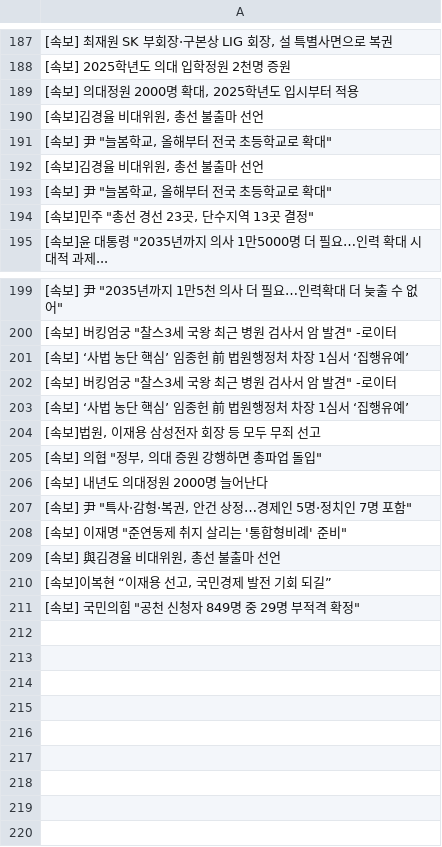
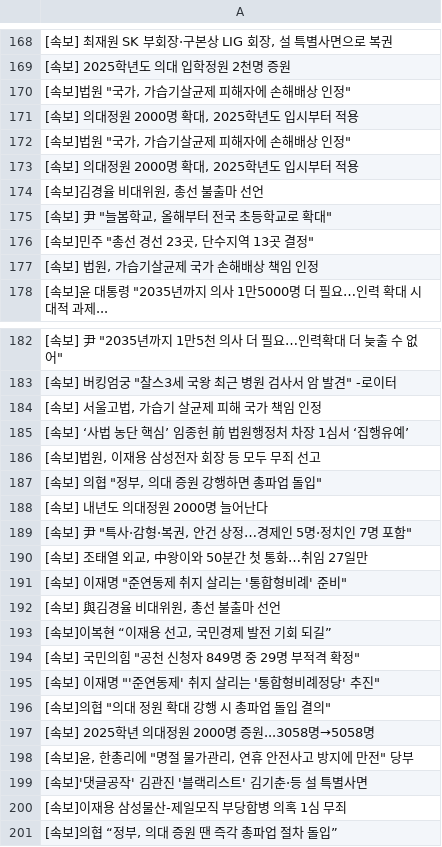
Before and after one commit to devopspark/GitNews, a CSV file: 속보data.csv, drawn as a sheet; only a part is shown, gaps mark what is left out; the diff covers the shown part only.

```diff
--- a/속보data.csv
+++ b/속보data.csv
@@ -188,2 +169,5 @@
 [속보] 2025학년도 의대 입학정원 2천명 증원
+"[속보]법원 ""국가, 가습기살균제 피해자에 손해배상 인정"""
+"[속보] 의대정원 2000명 확대, 2025학년도 입시부터 적용"
+"[속보]법원 ""국가, 가습기살균제 피해자에 손해배상 인정"""
 "[속보] 의대정원 2000명 확대, 2025학년도 입시부터 적용"
@@ -191,5 +175,4 @@
 "[속보] 尹 ""늘봄학교, 올해부터 전국 초등학교로 확대"""
-"[속보]김경율 비대위원, 총선 불출마 선언"
-"[속보] 尹 ""늘봄학교, 올해부터 전국 초등학교로 확대"""
 "[속보]민주 ""총선 경선 23곳, 단수지역 13곳 결정"""
+"[속보] 법원, 가습기살균제 국가 손해배상 책임 인정"
 "[속보]윤 대통령 ""2035년까지 의사 1만5000명 더 필요…인력 확대 시대적 과제..."
@@ -200,4 +183,3 @@
 "[속보] 버킹엄궁 ""찰스3세 국왕 최근 병원 검사서 암 발견"" -로이터"
-[속보] ‘사법 농단 핵심’ 임종헌 前 법원행정처 차장 1심서 ‘집행유예’
-"[속보] 버킹엄궁 ""찰스3세 국왕 최근 병원 검사서 암 발견"" -로이터"
+"[속보] 서울고법, 가습기 살균제 피해 국가 책임 인정"
 [속보] ‘사법 농단 핵심’ 임종헌 前 법원행정처 차장 1심서 ‘집행유예’
@@ -207,2 +189,3 @@
 "[속보] 尹 ""특사·감형·복권, 안건 상정…경제인 5명·정치인 7명 포함"""
+"[속보] 조태열 외교, 中왕이와 50분간 첫 통화…취임 27일만"
 "[속보] 이재명 ""준연동제 취지 살리는 '통합형비례' 준비"""
@@ -211 +194,8 @@
 "[속보] 국민의힘 ""공천 신청자 849명 중 29명 부적격 확정"""
+"[속보] 이재명 ""'준연동제' 취지 살리는 '통합형비례정당' 추진"""
+"[속보]의협 ""의대 정원 확대 강행 시 총파업 돌입 결의"""
+[속보] 2025학년 의대정원 2000명 증원...3058명→5058명
+"[속보]윤, 한총리에 ""명절 물가관리, 연휴 안전사고 방지에 만전"" 당부"
+[속보]'댓글공작' 김관진 '블랙리스트' 김기춘·등 설 특별사면
+[속보]이재용 삼성물산-제일모직 부당합병 의혹 1심 무죄
+"[속보]의협 “정부, 의대 증원 땐 즉각 총파업 절차 돌입”"
```
Also changed, not shown: 15 added rows, 32 removed rows, 9 moved rows and 5 edited cells elsewhere in this file.
